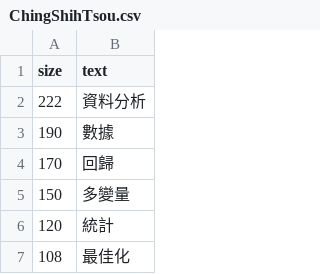
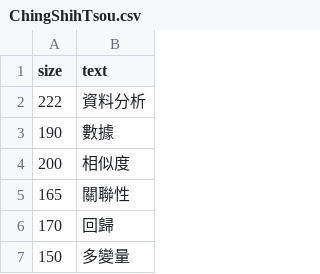
Before and after one commit to aa002868/pdata, a CSV file: ChingShihTsou.csv, drawn as a sheet; only a part is shown; the shorter side is filled out with more unchanged rows; the diff names each change by its address in the sheet, - before the commit and + after, or states it on an @@ line.

Commit message:
Update ChingShihTsou.csv

```diff
--- a/ChingShihTsou.csv
+++ b/ChingShihTsou.csv
+row 4: 200 | 相似度
+row 5: 165 | 關聯性
```
